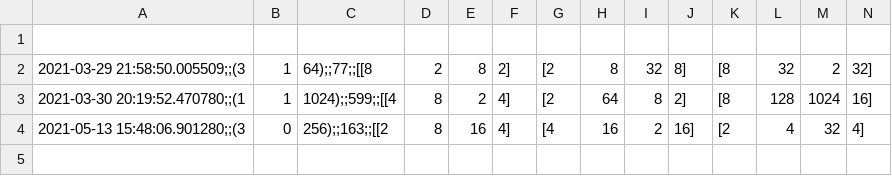
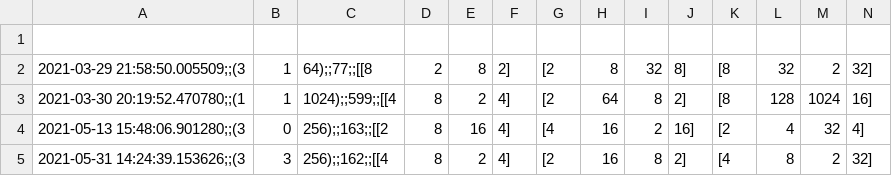
Before and after one commit to abriggs914/Coding_Practice, a CSV file: Python/TwentyFourtyEight/score_history.csv, drawn as a sheet; only a part is shown; rows hold the shown columns only; the diff names each change by its address in the sheet, - before the commit and + after, or states it on an @@ line.

```diff
--- a/Python/TwentyFourtyEight/score_history.csv
+++ b/Python/TwentyFourtyEight/score_history.csv
+row 5: 2021-05-31 14:24:39.153626;;(3 | 3 | 256);;162;;[[4 | 8 | 2 | 4] | [2 | 16 | 8 | 2] | [4 | 8 | 2 | 32]
```
Also changed, not shown: 3 other files.
